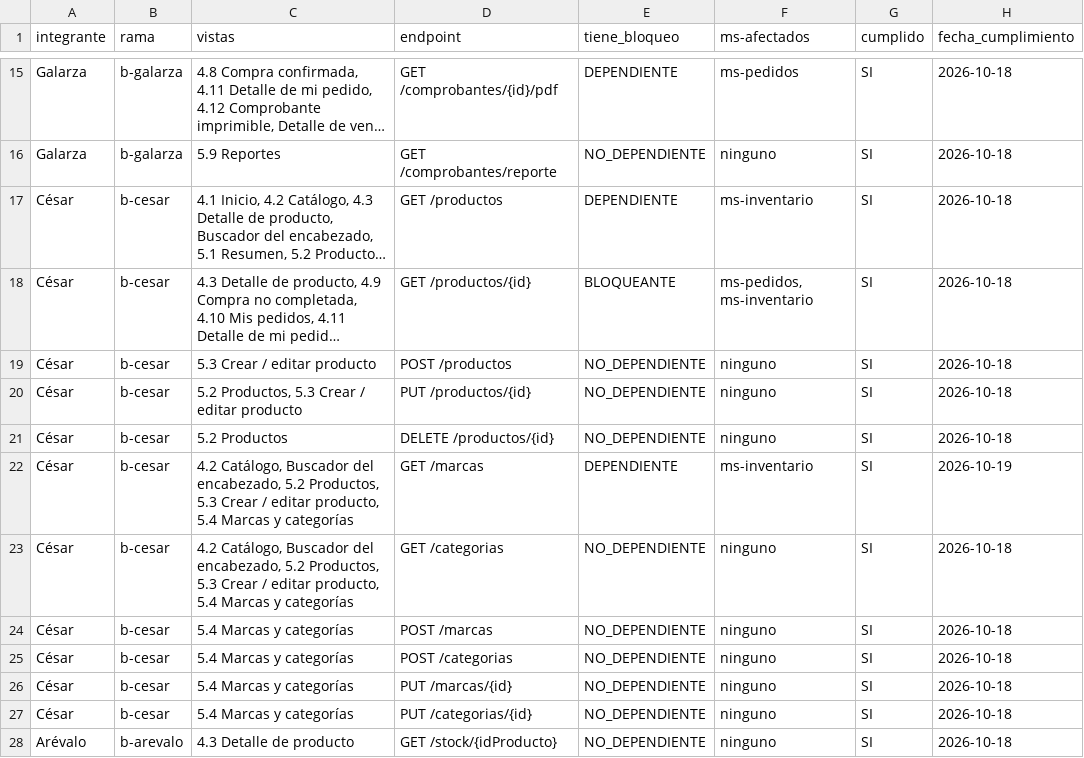
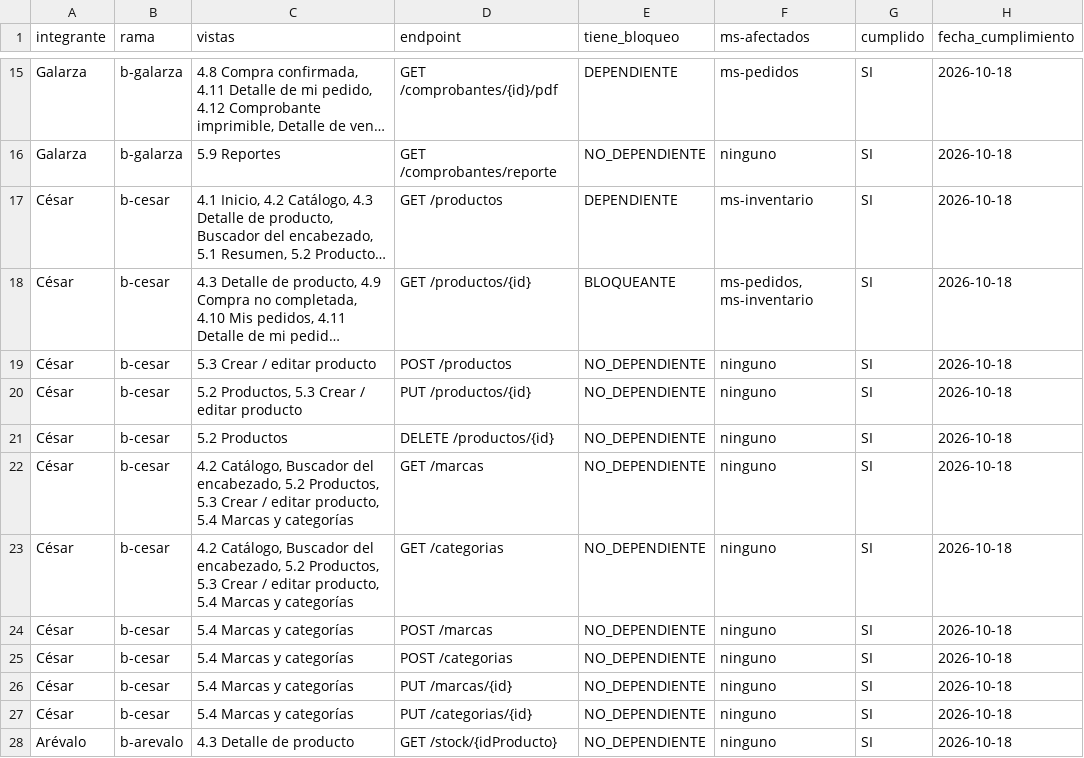
Before and after one commit to jmalayo-dev/IntiWard, a CSV file: docs/SEGUIMIENTO_ENDPOINTS.csv, drawn as a sheet; only a part is shown, gaps mark what is left out; long unchanged cells end in ….

Commit message:
Revert "feat(catalogo): GET /marcas dice cuántos productos de cada marca tienen stock (conStock)"
This reverts commit 1d202e43eddc1c7608db1c6a1ab2a97d8349aeea.

```diff
--- a/docs/SEGUIMIENTO_ENDPOINTS.csv
+++ b/docs/SEGUIMIENTO_ENDPOINTS.csv
@@ -21,3 +21,3 @@ César;b-cesar;5.2 Productos, 5.3 Crear / editar producto;PUT /productos/{id};NO
 César;b-cesar;5.2 Productos;DELETE /productos/{id};NO_DEPENDIENTE;ninguno;SI;2026-10-18
-César;b-cesar;4.2 Catálogo, Buscador del encabezado, 5.2 Productos, 5.3 Crear / editar producto, 5.4 Marcas y categorías;GET /marcas;DEPENDIENTE;ms-inventario;SI;2026-10-19
+César;b-cesar;4.2 Catálogo, Buscador del encabezado, 5.2 Productos, 5.3 Crear / editar producto, 5.4 Marcas y categorías;GET /marcas;NO_DEPENDIENTE;ninguno;SI;2026-10-18
 César;b-cesar;4.2 Catálogo, Buscador del encabezado, 5.2 Productos, 5.3 Crear / editar producto, 5.4 Marcas y categorías;GET /categorias;NO_DEPENDIENTE;ninguno;SI;2026-10-18
```
Also changed, not shown: 4 other files.
